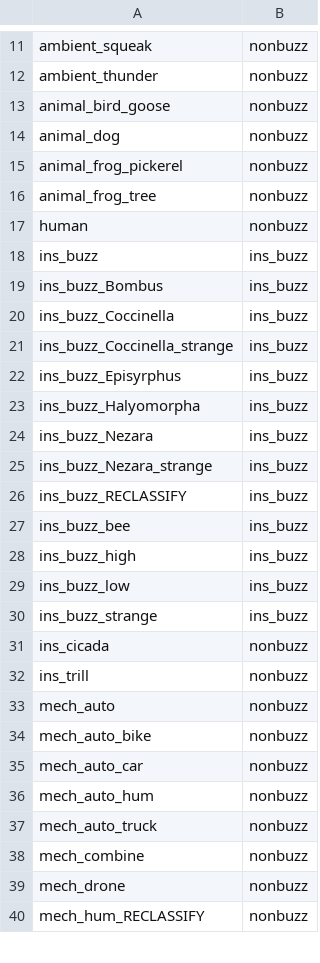
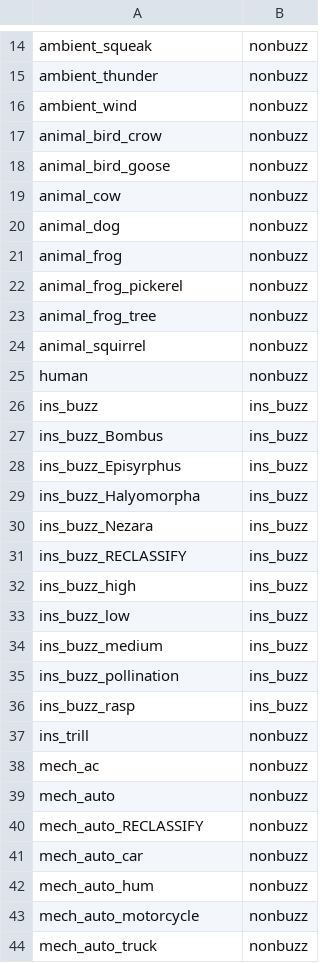
Before and after one commit to OSU-Bee-Lab/buzzdetect-training, a CSV file: translations/binary.csv, drawn as a sheet; only a part is shown, gaps mark what is left out; the shorter side is filled out with more unchanged rows; the diff covers the shown part only.

```diff
--- a/translations/binary.csv
+++ b/translations/binary.csv
@@ -12,0 +16,2 @@ ambient_thunder,nonbuzz
+"ambient_wind","nonbuzz"
+"animal_bird_crow","nonbuzz"
@@ -13,0 +19 @@ animal_bird_goose,nonbuzz
+"animal_cow","nonbuzz"
@@ -14,0 +21 @@ animal_dog,nonbuzz
+"animal_frog","nonbuzz"
@@ -16,0 +24 @@ animal_frog_tree,nonbuzz
+"animal_squirrel","nonbuzz"
@@ -20,2 +27,0 @@ ins_buzz_Bombus,ins_buzz
-ins_buzz_Coccinella,ins_buzz
-ins_buzz_Coccinella_strange,ins_buzz
@@ -25 +30,0 @@ ins_buzz_Nezara,ins_buzz
-ins_buzz_Nezara_strange,ins_buzz
@@ -27 +31,0 @@ ins_buzz_RECLASSIFY,ins_buzz
-ins_buzz_bee,ins_buzz
@@ -30,2 +34,3 @@ ins_buzz_low,ins_buzz
-ins_buzz_strange,ins_buzz
-ins_cicada,nonbuzz
+"ins_buzz_medium","ins_buzz"
+"ins_buzz_pollination","ins_buzz"
+"ins_buzz_rasp","ins_buzz"
@@ -32,0 +38 @@ ins_trill,nonbuzz
+"mech_ac","nonbuzz"
@@ -34 +40 @@ mech_auto,nonbuzz
-mech_auto_bike,nonbuzz
+"mech_auto_RECLASSIFY","nonbuzz"
@@ -36,0 +43 @@ mech_auto_hum,nonbuzz
+"mech_auto_motorcycle","nonbuzz"
```
Also changed, not shown: 8 added rows and 2 removed rows elsewhere in this file, translations/blank.csv, translations/general.csv, 1 other file.
